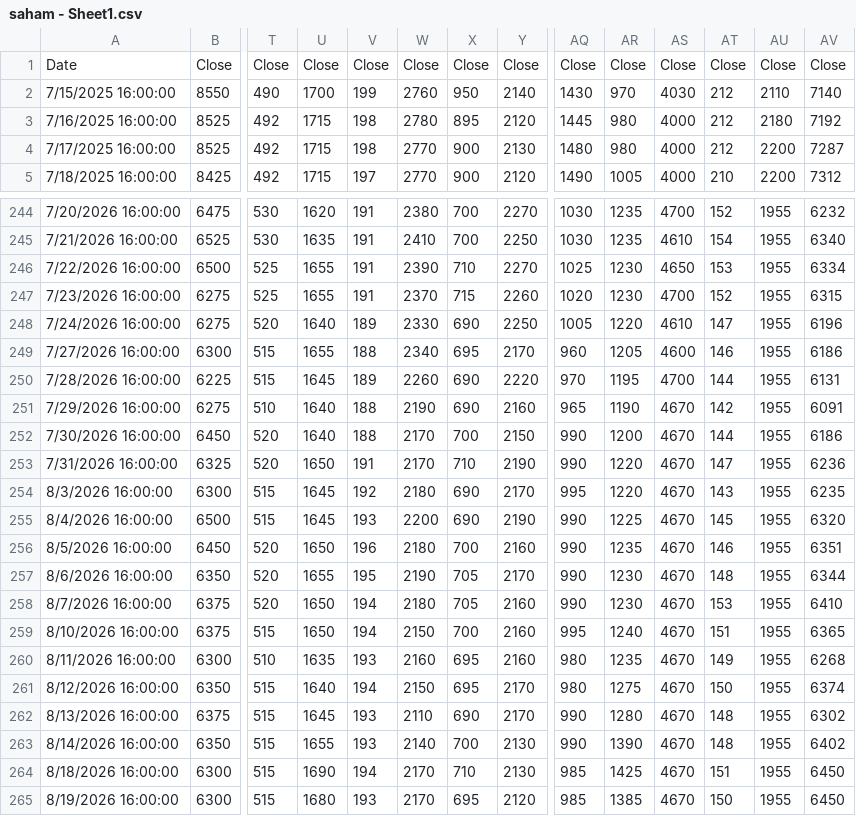
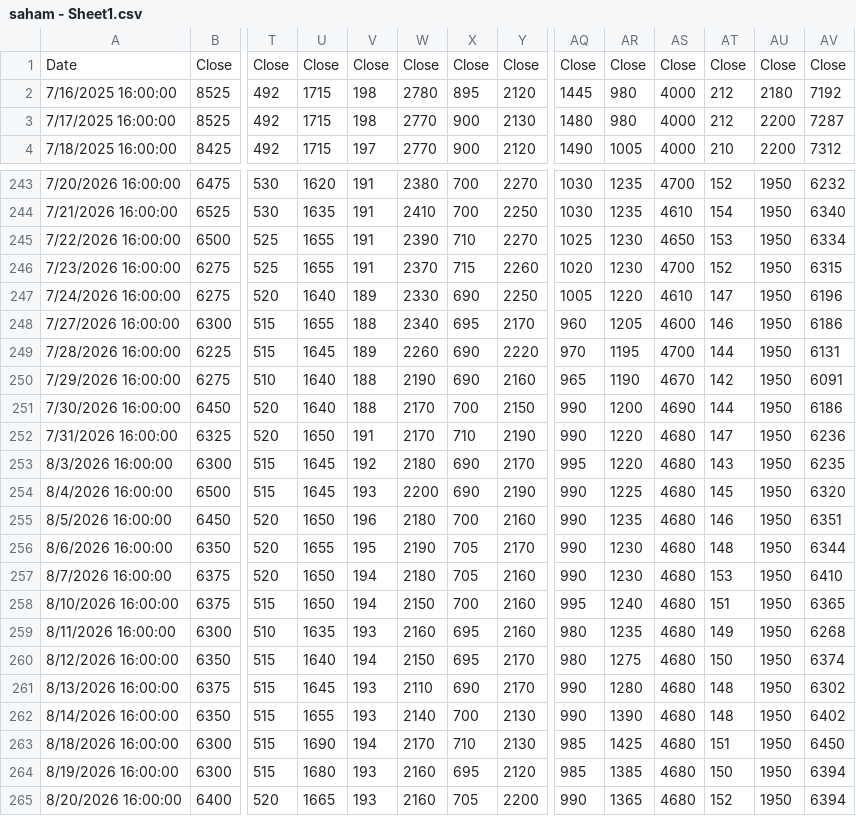
Before and after one commit to wlmyaps/kurs, a CSV file: saham - Sheet1.csv, drawn as a sheet; only a part is shown, gaps mark what is left out; removed rows and columns are numbered as before the commit, all else as after; rows hold the shown columns only; the diff covers the shown part only; the diff names each change by its address in the sheet, - before the commit and + after, or states it on an @@ line.

```diff
--- a/saham - Sheet1.csv
+++ b/saham - Sheet1.csv
-row 2: 7/15/2025 16:00:00 | 8550 | 490 | 1700 | 199 | 2760 | 950 | 2140 | 1430 | 970 | 4030 | 212 | 2110 | 7140
-AU243:AU264: 1955
+AU243:AU264: 1950
-AS251: 4670
+AS251: 4690
-AS252:AS264: 4670
+AS252:AS264: 4680
-W264: 2170
+W264: 2160
-AV264: 6450
+AV264: 6394
+row 265: 8/20/2026 16:00:00 | 6400 | 520 | 1665 | 193 | 2160 | 705 | 2200 | 990 | 1365 | 4680 | 152 | 1950 | 6394
```
Also changed, not shown: 28 edited cells elsewhere in this file, Data Historis GAU_IDR.csv, 1 other file.
